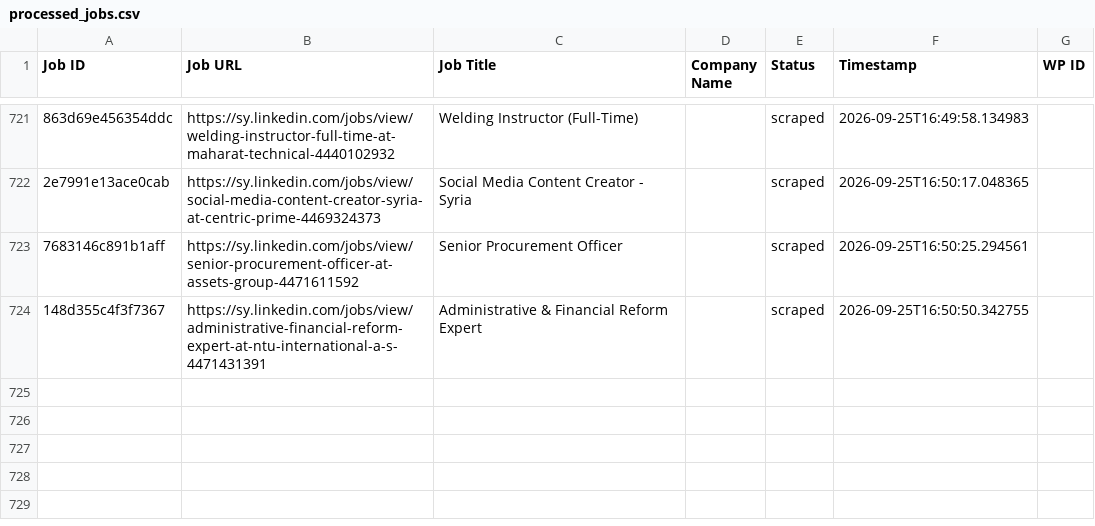
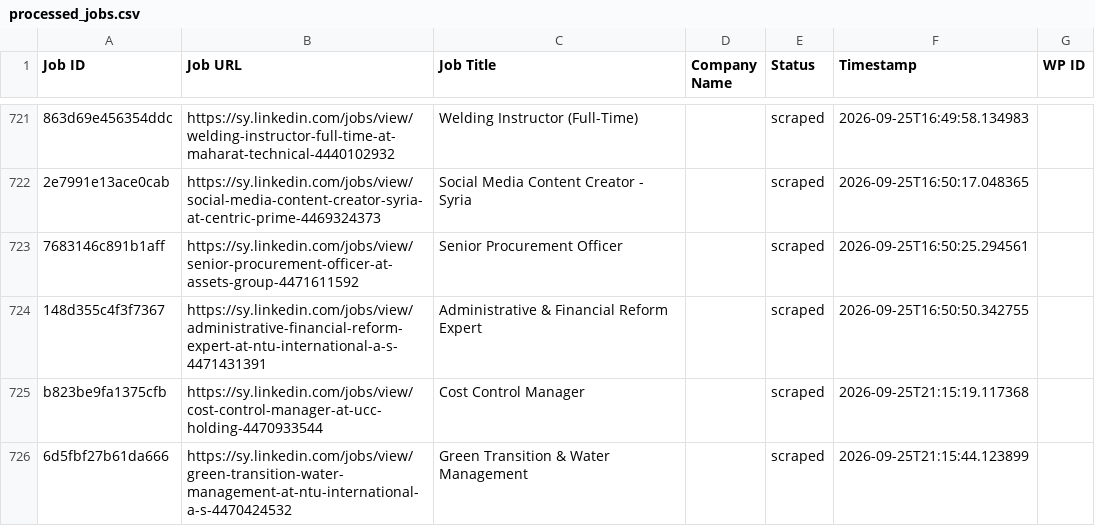
Before and after one commit to innovationinc2000/sy, a CSV file: processed_jobs.csv, drawn as a sheet; only a part is shown, gaps mark what is left out; the diff names each change by its address in the sheet, - before the commit and + after, or states it on an @@ line.

```diff
--- a/processed_jobs.csv
+++ b/processed_jobs.csv
+row 725: b823be9fa1375cfb | https://sy.linkedin.com/jobs/view/cost-control-manager-at-ucc-holding-4470933544 | Cost Control Manager |  | scraped | 2026-09-25T21:15:19.117368
+row 726: 6d5fbf27b61da666 | https://sy.linkedin.com/jobs/view/green-transition-water-management-at-ntu-international-a-s-4470424532 | Green Transition & Water Management |  | scraped | 2026-09-25T21:15:44.123899
```
